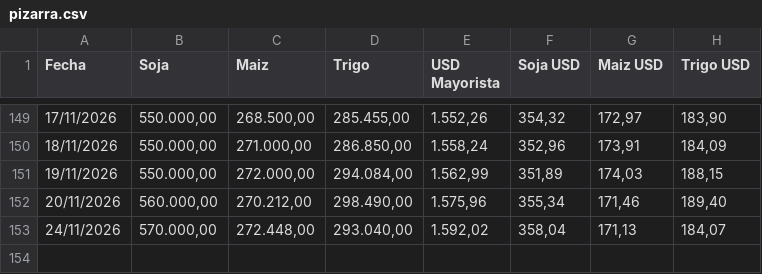
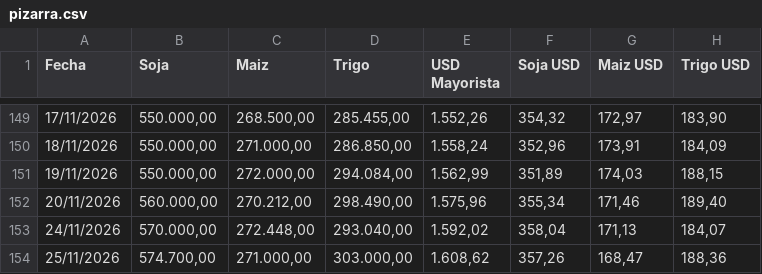
Before and after one commit to datamiazzo-2026/datos-publicos, a CSV file: pizarra.csv, drawn as a sheet; only a part is shown, gaps mark what is left out; the diff names each change by its address in the sheet, - before the commit and + after, or states it on an @@ line.

```diff
--- a/pizarra.csv
+++ b/pizarra.csv
+row 154: 25/11/2026 | 574.700,00 | 271.000,00 | 303.000,00 | 1.608,62 | 357,26 | 168,47 | 188,36
```
Also changed, not shown: respaldo/bonos_cer.csv, respaldo/bonos_soberanos_usd.csv, 18 other files.
